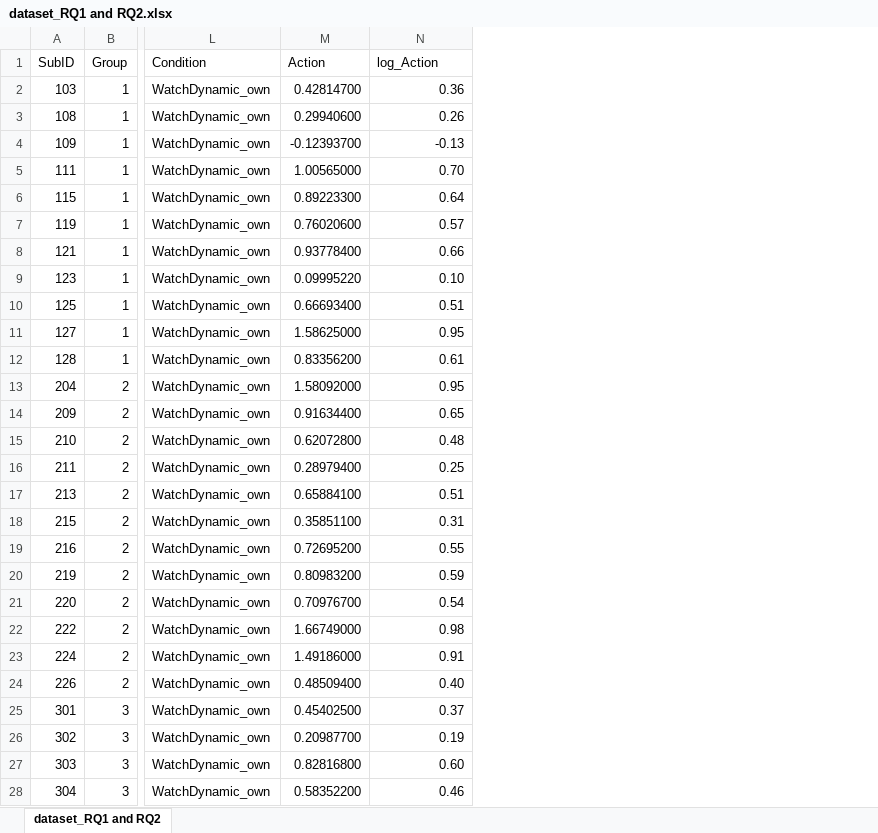
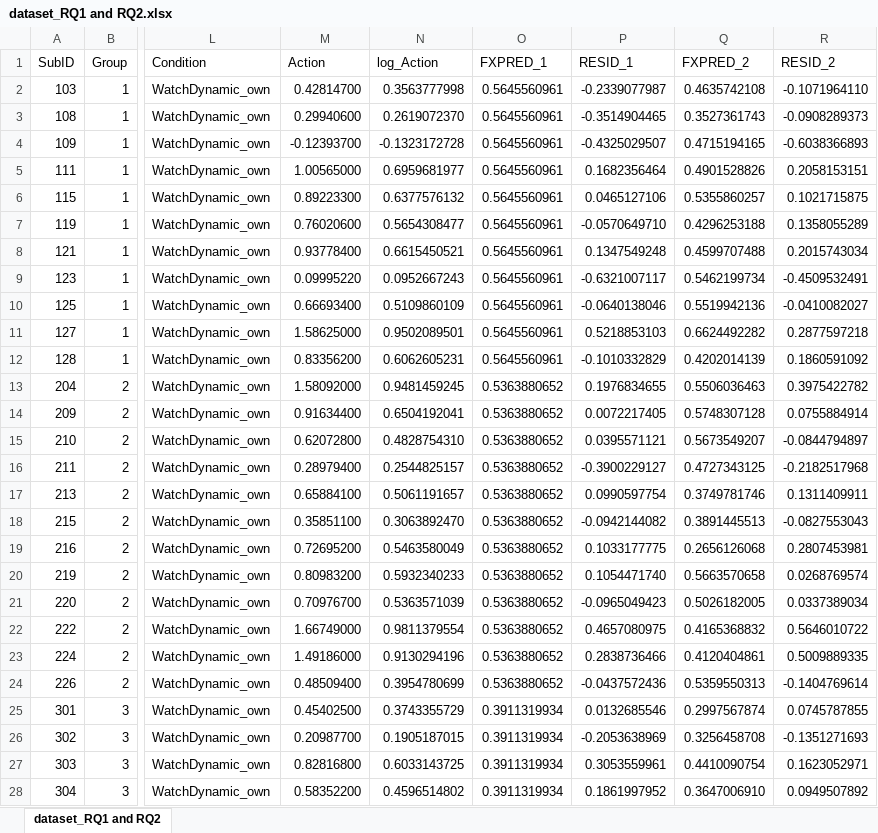
Before and after one commit to yutonglu/STAT-X-498, an Excel workbook: HW3/dataset_RQ1 and RQ2.xlsx, sheet dataset_RQ1 and RQ2, drawn as a sheet; only a part is shown, gaps mark what is left out; values as stored, in another font and other column widths than the file's, no borders; the diff covers the shown part only; the diff names each change by its address in the sheet, - before the commit and + after, or states it on an @@ line.

Commit message:
Renew HW3 dataset

```diff
--- a/HW3/dataset_RQ1 and RQ2.xlsx (sheet dataset_RQ1 and RQ2)
+++ b/HW3/dataset_RQ1 and RQ2.xlsx (sheet dataset_RQ1 and RQ2)
+column O (FXPRED_1), rows 2-28: 0.5645560961 | 0.5645560961 | 0.5645560961 | 0.5645560961 | 0.5645560961 | 0.5645560961 | 0.5645560961 | 0.5645560961 | 0.5645560961 | 0.5645560961 | 0.5645560961 | 0.5363880652 | 0.5363880652 | 0.5363880652 | 0.5363880652 | 0.5363880652 | 0.5363880652 | 0.5363880652 | 0.5363880652 | 0.5363880652 | 0.5363880652 | 0.5363880652 | 0.5363880652 | 0.3911319934 | 0.3911319934 | 0.3911319934 | 0.3911319934
+column P (RESID_1), rows 2-28: -0.2339077987 | -0.3514904465 | -0.4325029507 | 0.1682356464 | 0.0465127106 | -0.0570649710 | 0.1347549248 | -0.6321007117 | -0.0640138046 | 0.5218853103 | -0.1010332829 | 0.1976834655 | 0.0072217405 | 0.0395571121 | -0.3900229127 | 0.0990597754 | -0.0942144082 | 0.1033177775 | 0.1054471740 | -0.0965049423 | 0.4657080975 | 0.2838736466 | -0.0437572436 | 0.0132685546 | -0.2053638969 | 0.3053559961 | 0.1861997952
+column Q (FXPRED_2), rows 2-28: 0.4635742108 | 0.3527361743 | 0.4715194165 | 0.4901528826 | 0.5355860257 | 0.4296253188 | 0.4599707488 | 0.5462199734 | 0.5519942136 | 0.6624492282 | 0.4202014139 | 0.5506036463 | 0.5748307128 | 0.5673549207 | 0.4727343125 | 0.3749781746 | 0.3891445513 | 0.2656126068 | 0.5663570658 | 0.5026182005 | 0.4165368832 | 0.4120404861 | 0.5359550313 | 0.2997567874 | 0.3256458708 | 0.4410090754 | 0.3647006910
+column R (RESID_2), rows 2-28: -0.1071964110 | -0.0908289373 | -0.6038366893 | 0.2058153151 | 0.1021715875 | 0.1358055289 | 0.2015743034 | -0.4509532491 | -0.0410082027 | 0.2877597218 | 0.1860591092 | 0.3975422782 | 0.0755884914 | -0.0844794897 | -0.2182517968 | 0.1311409911 | -0.0827553043 | 0.2807453981 | 0.0268769574 | 0.0337389034 | 0.5646010722 | 0.5009889335 | -0.1404769614 | 0.0745787855 | -0.1351271693 | 0.1623052971 | 0.0949507892
-N2 (log_Action): 0.36
+N2 (log_Action): 0.3563777998
-N3 (log_Action): 0.26
+N3 (log_Action): 0.2619072370
-N4 (log_Action): -0.13
+N4 (log_Action): -0.1323172728
-N5 (log_Action): 0.70
+N5 (log_Action): 0.6959681977
-N6 (log_Action): 0.64
+N6 (log_Action): 0.6377576132
-N7 (log_Action): 0.57
+N7 (log_Action): 0.5654308477
-N8 (log_Action): 0.66
+N8 (log_Action): 0.6615450521
-N9 (log_Action): 0.10
+N9 (log_Action): 0.0952667243
-N10 (log_Action): 0.51
+N10 (log_Action): 0.5109860109
-N11 (log_Action): 0.95
+N11 (log_Action): 0.9502089501
-N12 (log_Action): 0.61
+N12 (log_Action): 0.6062605231
-N13 (log_Action): 0.95
+N13 (log_Action): 0.9481459245
-N14 (log_Action): 0.65
+N14 (log_Action): 0.6504192041
-N15 (log_Action): 0.48
+N15 (log_Action): 0.4828754310
-N16 (log_Action): 0.25
+N16 (log_Action): 0.2544825157
-N17 (log_Action): 0.51
+N17 (log_Action): 0.5061191657
-N18 (log_Action): 0.31
+N18 (log_Action): 0.3063892470
-N19 (log_Action): 0.55
+N19 (log_Action): 0.5463580049
-N20 (log_Action): 0.59
+N20 (log_Action): 0.5932340233
-N21 (log_Action): 0.54
+N21 (log_Action): 0.5363571039
-N22 (log_Action): 0.98
+N22 (log_Action): 0.9811379554
-N23 (log_Action): 0.91
+N23 (log_Action): 0.9130294196
-N24 (log_Action): 0.40
+N24 (log_Action): 0.3954780699
-N25 (log_Action): 0.37
+N25 (log_Action): 0.3743355729
-N26 (log_Action): 0.19
+N26 (log_Action): 0.1905187015
-N27 (log_Action): 0.60
+N27 (log_Action): 0.6033143725
-N28 (log_Action): 0.46
+N28 (log_Action): 0.4596514802
```
Also changed, not shown: 861 edited cells elsewhere in this sheet.
